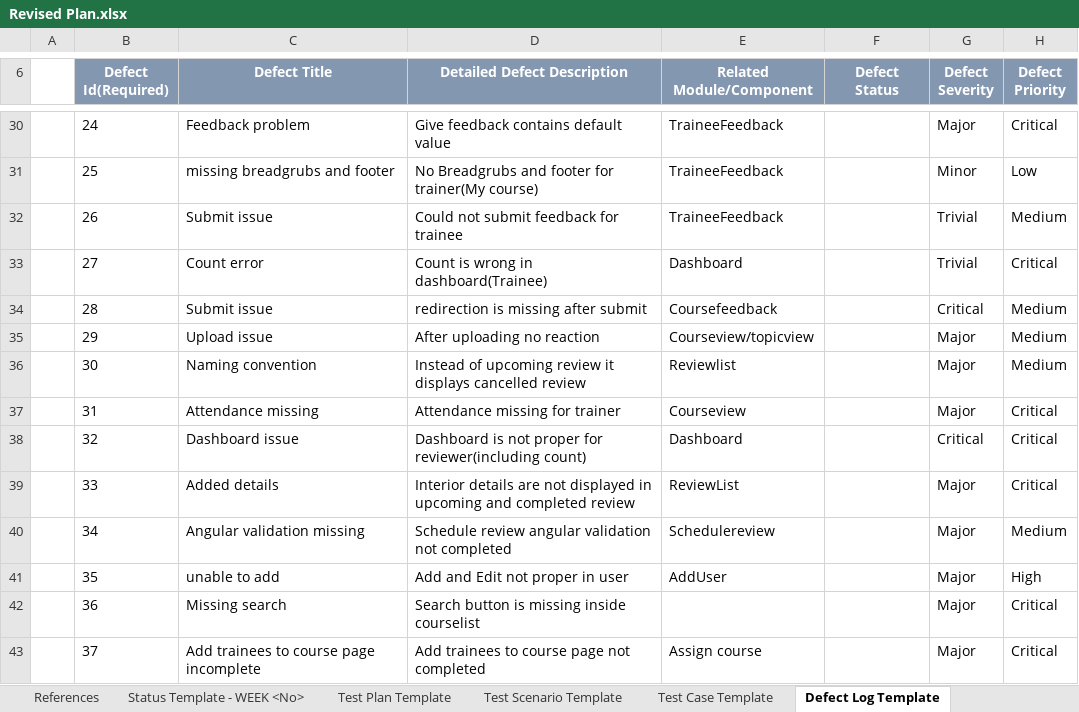
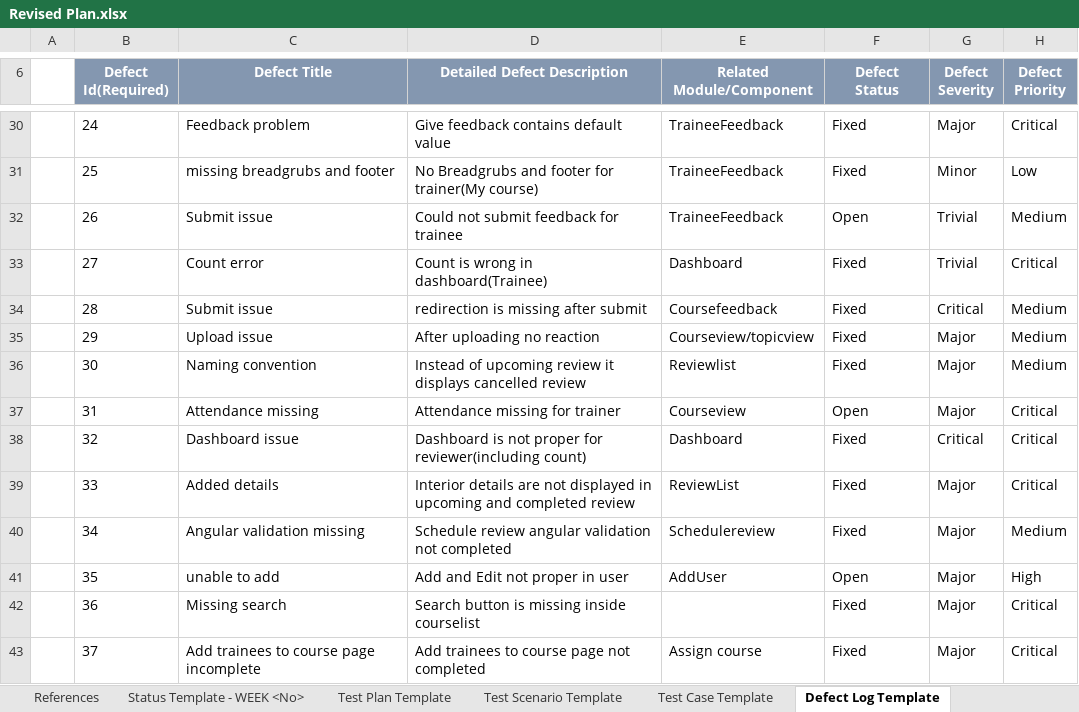
Before and after one commit to TEAM-EUPHORIA/TEAM-EUPHORIA-TMS, an Excel workbook: Process/Defect Log/Revised Plan.xlsx, sheet Defect Log Template, drawn as a sheet; only a part is shown, gaps mark what is left out; values as stored, in another font and other column widths than the file's, no borders; table styles not drawn; the diff covers the shown part only; the diff names each change by its address in the sheet, - before the commit and + after, or states it on an @@ line.

Commit message:
Updated defect log

```diff
--- a/Process/Defect Log/Revised Plan.xlsx (sheet Defect Log Template)
+++ b/Process/Defect Log/Revised Plan.xlsx (sheet Defect Log Template)
-F30:F31 (Defect Status): (empty)
+F30:F31 (Defect Status): Fixed
-F32 (Defect Status): (empty)
+F32 (Defect Status): Open
-F33:F36 (Defect Status): (empty)
+F33:F36 (Defect Status): Fixed
-F37 (Defect Status): (empty)
+F37 (Defect Status): Open
-F38:F40 (Defect Status): (empty)
+F38:F40 (Defect Status): Fixed
-F41 (Defect Status): (empty)
+F41 (Defect Status): Open
-F42:F43 (Defect Status): (empty)
+F42:F43 (Defect Status): Fixed
```
Also changed, not shown: 45 added rows, 12 removed rows and 32 edited cells elsewhere in this sheet.
